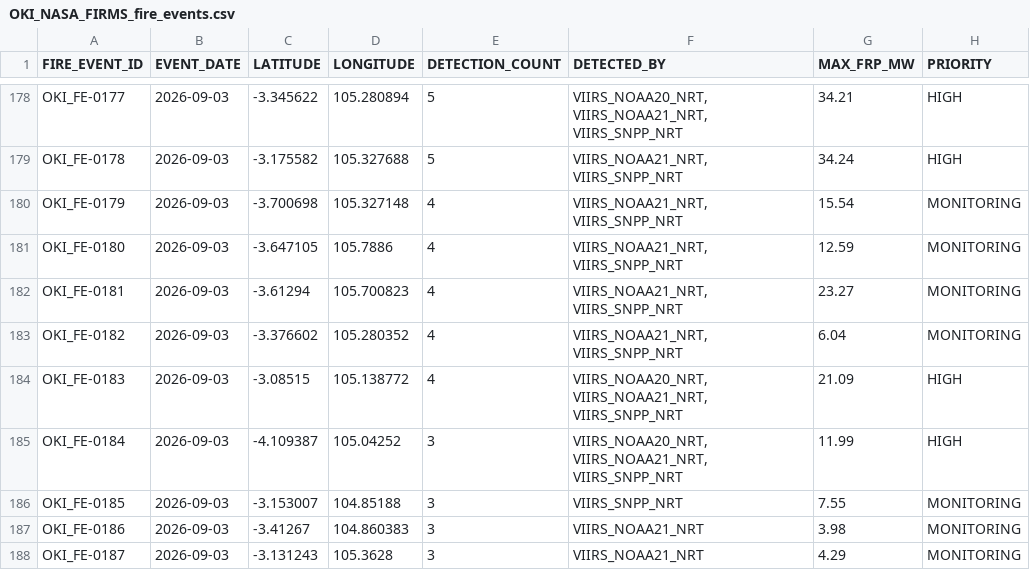
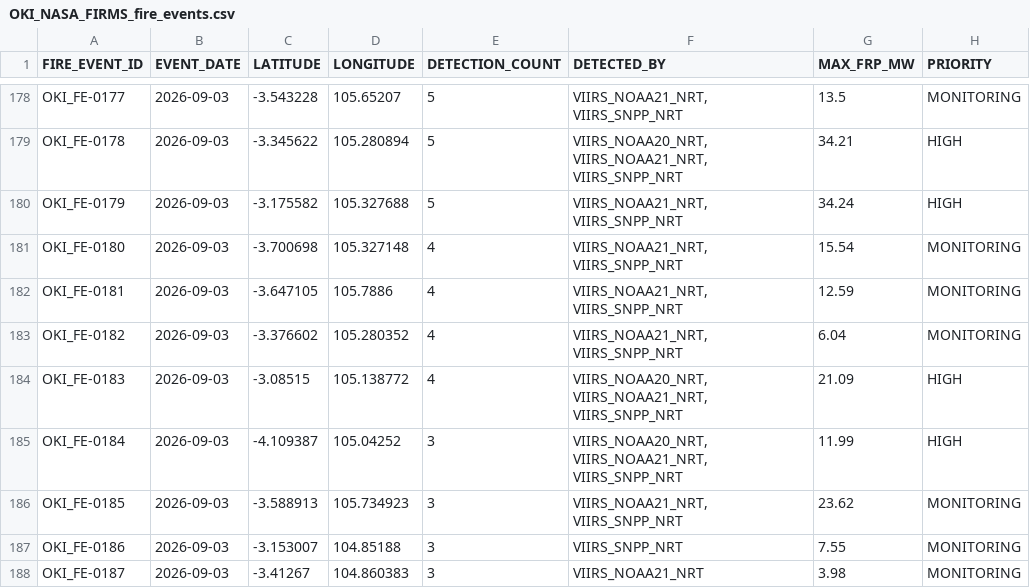
Before and after one commit to Indrmlnaa/Fire_Monitoring, a CSV file: data/v2/processed/OKI_NASA_FIRMS_fire_events.csv, drawn as a sheet; only a part is shown, gaps mark what is left out; the diff covers the shown part only; the diff names each change by its address in the sheet, - before the commit and + after, or states it on an @@ line.

```diff
--- a/data/v2/processed/OKI_NASA_FIRMS_fire_events.csv
+++ b/data/v2/processed/OKI_NASA_FIRMS_fire_events.csv
-C178 (LATITUDE): -3.345622
+C178 (LATITUDE): -3.543228
-D178 (LONGITUDE): 105.280894
+D178 (LONGITUDE): 105.65207
-F178 (DETECTED_BY): VIIRS_NOAA20_NRT, VIIRS_NOAA21_NRT, VIIRS_SNPP_NRT
+F178 (DETECTED_BY): VIIRS_NOAA21_NRT, VIIRS_SNPP_NRT
-G178 (MAX_FRP_MW): 34.21
+G178 (MAX_FRP_MW): 13.5
-H178 (PRIORITY): HIGH
+H178 (PRIORITY): MONITORING
-C179 (LATITUDE): -3.175582
+C179 (LATITUDE): -3.345622
-D179 (LONGITUDE): 105.327688
+D179 (LONGITUDE): 105.280894
-F179 (DETECTED_BY): VIIRS_NOAA21_NRT, VIIRS_SNPP_NRT
+F179 (DETECTED_BY): VIIRS_NOAA20_NRT, VIIRS_NOAA21_NRT, VIIRS_SNPP_NRT
-G179 (MAX_FRP_MW): 34.24
+G179 (MAX_FRP_MW): 34.21
-C180 (LATITUDE): -3.700698
+C180 (LATITUDE): -3.175582
-D180 (LONGITUDE): 105.327148
+D180 (LONGITUDE): 105.327688
-E180 (DETECTION_COUNT): 4
+E180 (DETECTION_COUNT): 5
-G180 (MAX_FRP_MW): 15.54
+G180 (MAX_FRP_MW): 34.24
-H180 (PRIORITY): MONITORING
+H180 (PRIORITY): HIGH
-C181 (LATITUDE): -3.647105
+C181 (LATITUDE): -3.700698
-D181 (LONGITUDE): 105.7886
+D181 (LONGITUDE): 105.327148
-G181 (MAX_FRP_MW): 12.59
+G181 (MAX_FRP_MW): 15.54
-C182 (LATITUDE): -3.61294
+C182 (LATITUDE): -3.647105
-D182 (LONGITUDE): 105.700823
+D182 (LONGITUDE): 105.7886
-G182 (MAX_FRP_MW): 23.27
+G182 (MAX_FRP_MW): 12.59
-C186 (LATITUDE): -3.153007
+C186 (LATITUDE): -3.588913
-D186 (LONGITUDE): 104.85188
+D186 (LONGITUDE): 105.734923
-F186 (DETECTED_BY): VIIRS_SNPP_NRT
+F186 (DETECTED_BY): VIIRS_NOAA21_NRT, VIIRS_SNPP_NRT
-G186 (MAX_FRP_MW): 7.55
+G186 (MAX_FRP_MW): 23.62
-C187 (LATITUDE): -3.41267
+C187 (LATITUDE): -3.153007
-D187 (LONGITUDE): 104.860383
+D187 (LONGITUDE): 104.85188
-F187 (DETECTED_BY): VIIRS_NOAA21_NRT
+F187 (DETECTED_BY): VIIRS_SNPP_NRT
-G187 (MAX_FRP_MW): 3.98
+G187 (MAX_FRP_MW): 7.55
-C188 (LATITUDE): -3.131243
+C188 (LATITUDE): -3.41267
-D188 (LONGITUDE): 105.3628
+D188 (LONGITUDE): 104.860383
-G188 (MAX_FRP_MW): 4.29
+G188 (MAX_FRP_MW): 3.98
```
Also changed, not shown: 2 added rows and 125 edited cells elsewhere in this file, data/v2/processed/OKI_NASA_FIRMS_spatial_analysis.csv, data/v2/processed/OKI_fire_events_rainfall.csv.
